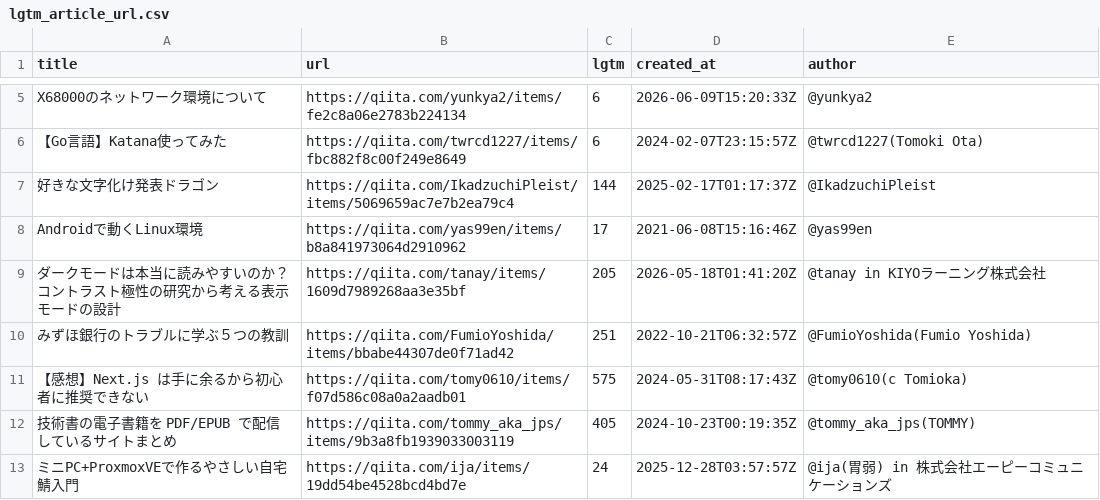
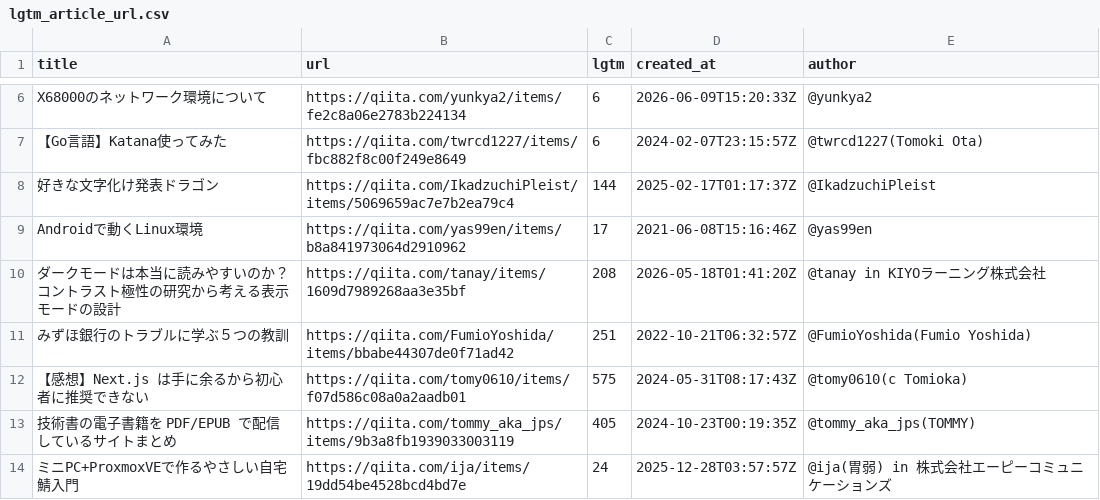
Before and after one commit to stepney141/favs, a CSV file: qiita_lgtm/lgtm_article_url.csv, drawn as a sheet; only a part is shown, gaps mark what is left out; the diff covers the shown part only.

```diff
--- a/qiita_lgtm/lgtm_article_url.csv
+++ b/qiita_lgtm/lgtm_article_url.csv
@@ -8,3 +9,3 @@ X68000のネットワーク環境について,https://qiita.com/yunkya2/items/fe
 Androidで動くLinux環境,https://qiita.com/yas99en/items/b8a841973064d2910962,17,2021-06-08T15:16:46Z,@yas99en
-ダークモードは本当に読みやすいのか？コントラスト極性の研究から考える表示モードの設計,https://qiita.com/tanay/items/1609d7989268aa3e35bf,205,2026-05-18T01:41:20Z,@tanay in KIYOラーニング株式会社
+ダークモードは本当に読みやすいのか？コントラスト極性の研究から考える表示モードの設計,https://qiita.com/tanay/items/1609d7989268aa3e35bf,208,2026-05-18T01:41:20Z,@tanay in KIYOラーニング株式会社
 みずほ銀行のトラブルに学ぶ５つの教訓,https://qiita.com/FumioYoshida/items/bbabe44307de0f71ad42,251,2022-10-21T06:32:57Z,@FumioYoshida(Fumio Yoshida)
```
Also changed, not shown: 1 added row and 67 edited cells elsewhere in this file, boundhub/boundhub_faved_movies.csv, boundhub/boundhub_tags.csv, 7 other files.
